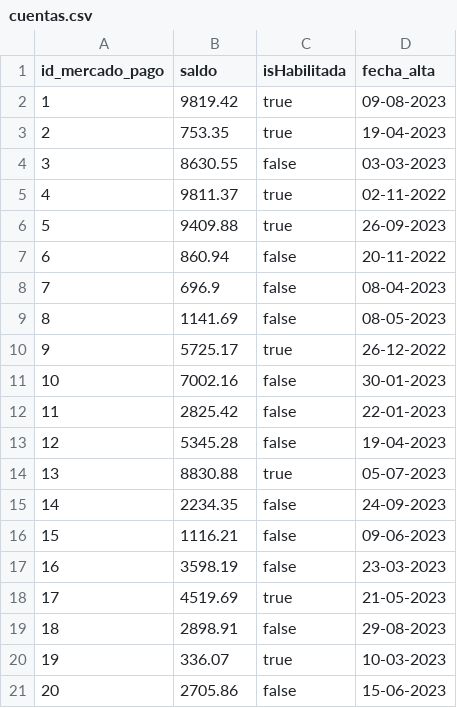
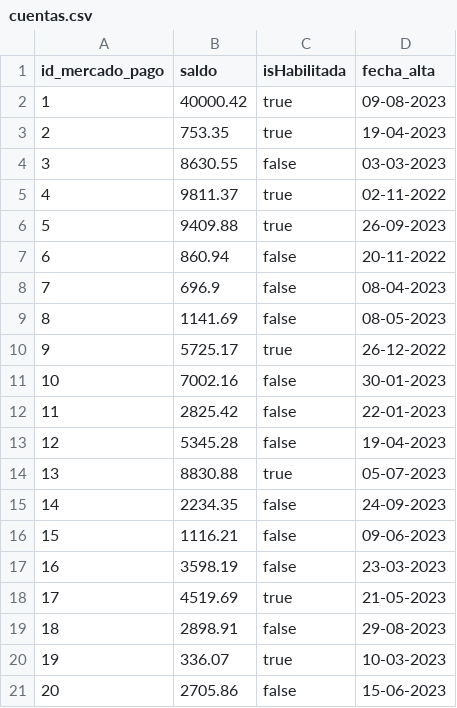
Before and after one commit to Renzo-Guerra/tp-especial-arqui, a CSV file: microservicio-usuario_cuenta/src/main/java/com/example/microserviciousuario/csv/cuentas.csv, drawn as a sheet.

```diff
--- a/microservicio-usuario_cuenta/src/main/java/com/example/microserviciousuario/csv/cuentas.csv
+++ b/microservicio-usuario_cuenta/src/main/java/com/example/microserviciousuario/csv/cuentas.csv
@@ -1,3 +1,3 @@
 id_mercado_pago,saldo,isHabilitada,fecha_alta
-1,9819.42,true,09-08-2023
+1,40000.42,true,09-08-2023
 2,753.35,true,19-04-2023
```
Also changed, not shown: microservicio-parada/src/main/java/com/example/microservicioparada/csv/paradas.csv, 8 other files.
